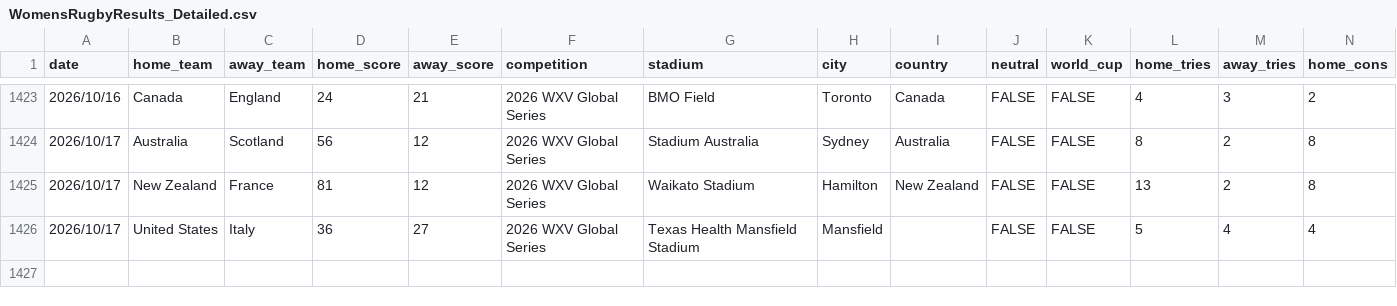
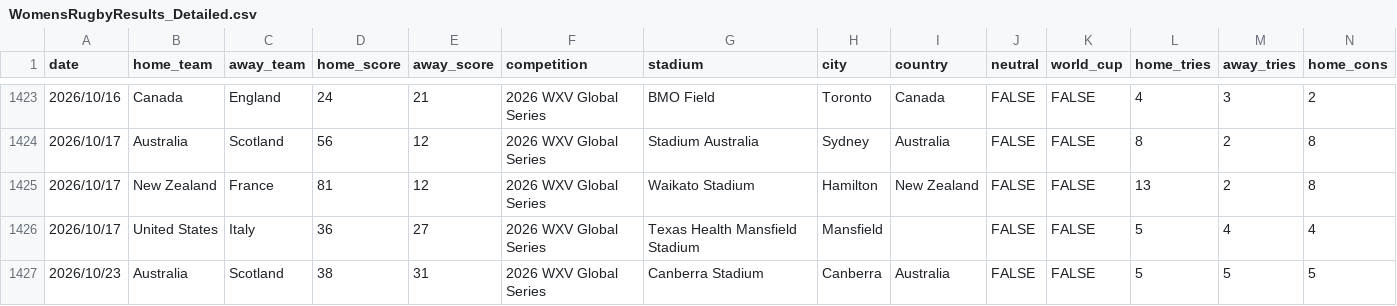
Before and after one commit to bfourie8495-arch/RugbyAnalysis.com, a CSV file: pipeline/WomensRugbyResults_Detailed.csv, drawn as a sheet; only a part is shown, gaps mark what is left out; rows hold the shown columns only; the diff names each change by its address in the sheet, - before the commit and + after, or states it on an @@ line.

```diff
--- a/pipeline/WomensRugbyResults_Detailed.csv
+++ b/pipeline/WomensRugbyResults_Detailed.csv
+row 1427: 2026/10/23 | Australia | Scotland | 38 | 31 | 2026 WXV Global Series | Canberra Stadium | Canberra | Australia | FALSE | FALSE | 5 | 5 | 5
```
Also changed, not shown: 7 other files.
